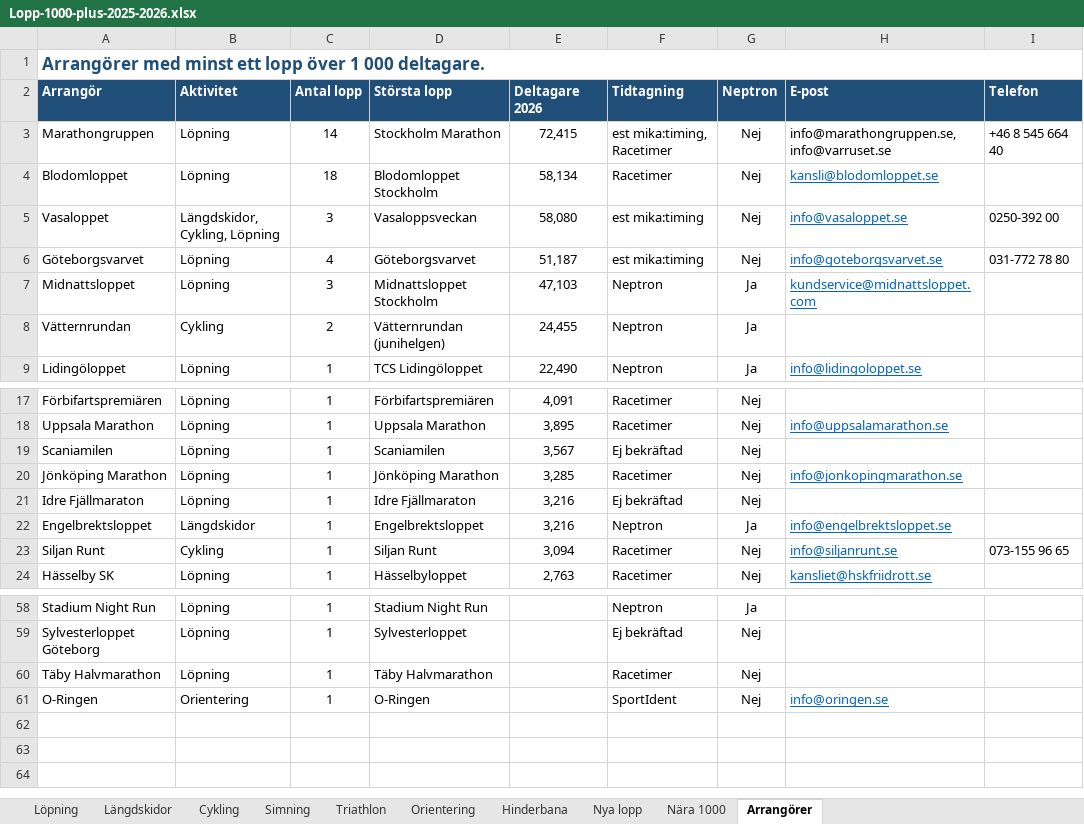
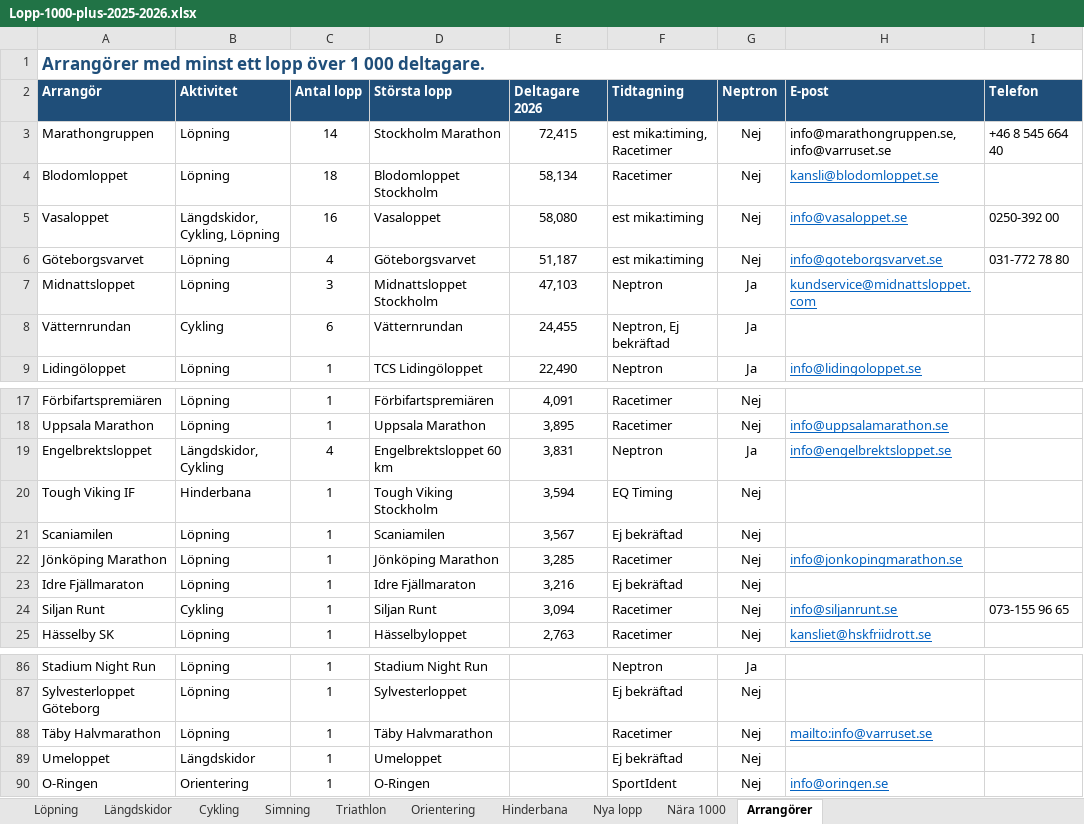
Before and after one commit to Thomazzo91/Days-Without-being-a-tool, an Excel workbook: Lopp-1000-plus-2025-2026.xlsx, sheet Arrangörer, drawn as a sheet; only a part is shown, gaps mark what is left out; values as stored, in another font and other column widths than the file's, no borders; removed rows and columns are numbered as before the commit, all else as after; the diff covers the shown part only; the diff names each change by its address in the sheet, - before the commit and + after, or states it on an @@ line.

```diff
--- a/Lopp-1000-plus-2025-2026.xlsx (sheet Arrangörer)
+++ b/Lopp-1000-plus-2025-2026.xlsx (sheet Arrangörer)
-C5 (Antal lopp): 3
+C5 (Antal lopp): 16
-D5 (Största lopp): Vasaloppsveckan
+D5 (Största lopp): Vasaloppet
-C8 (Antal lopp): 2
+C8 (Antal lopp): 6
-D8 (Största lopp): Vätternrundan (junihelgen)
+D8 (Största lopp): Vätternrundan
-F8 (Tidtagning): Neptron
+F8 (Tidtagning): Neptron, Ej bekräftad
+row 19: Engelbrektsloppet | Längdskidor, Cykling | 4 | Engelbrektsloppet 60 km | 3,831 | Neptron | Ja | info@engelbrektsloppet.se
+row 20: Tough Viking IF | Hinderbana | 1 | Tough Viking Stockholm | 3,594 | EQ Timing | Nej
-row 22: Engelbrektsloppet | Längdskidor | 1 | Engelbrektsloppet | 3,216 | Neptron | Ja | info@engelbrektsloppet.se
-H88 (E-post): (empty)
+H88 (E-post): mailto:info@varruset.se
+row 89: Umeloppet | Längdskidor | 1 | Umeloppet |  | Ej bekräftad | Nej
```
Also changed, not shown: 27 added rows and 1 edited cell elsewhere in this sheet, sheet Längdskidor, sheet Cykling, sheet Nära 1000.
